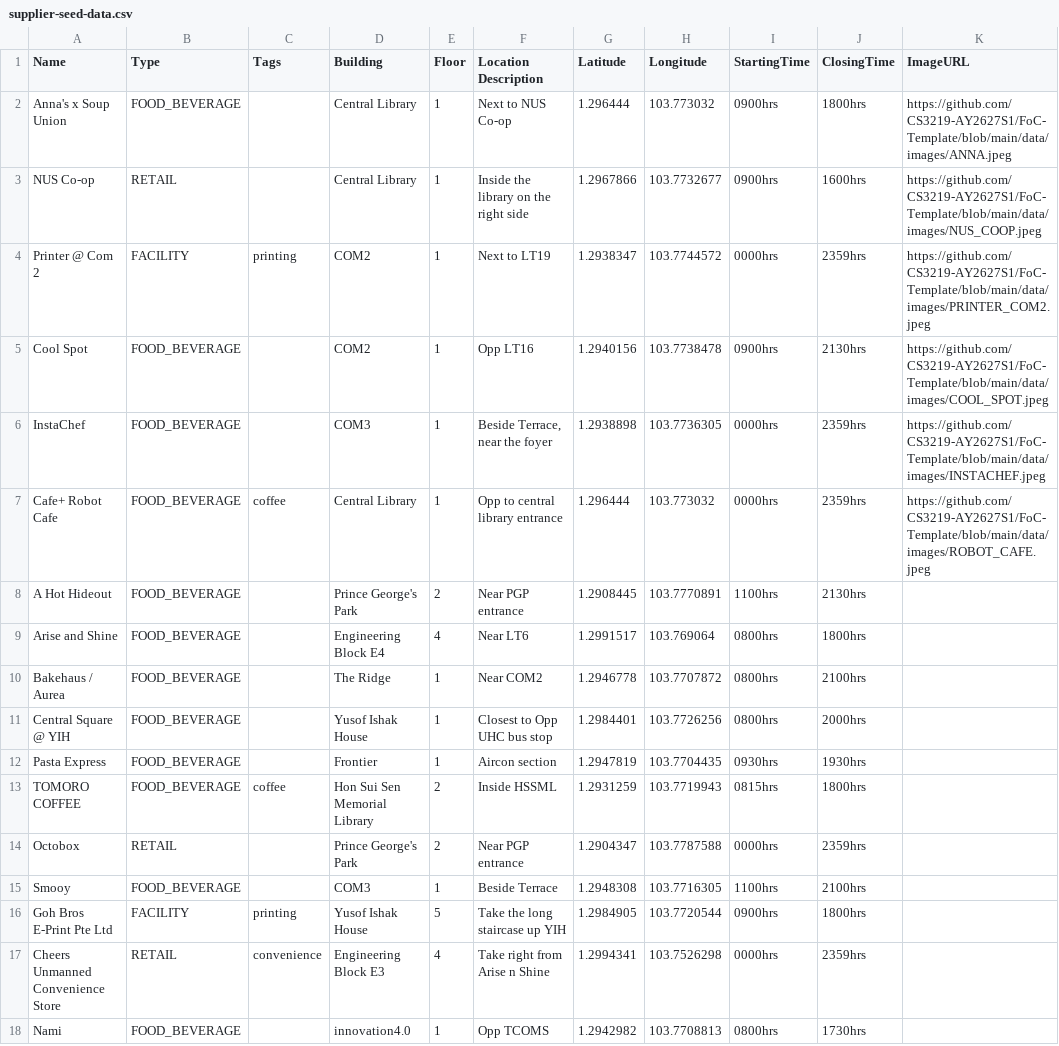
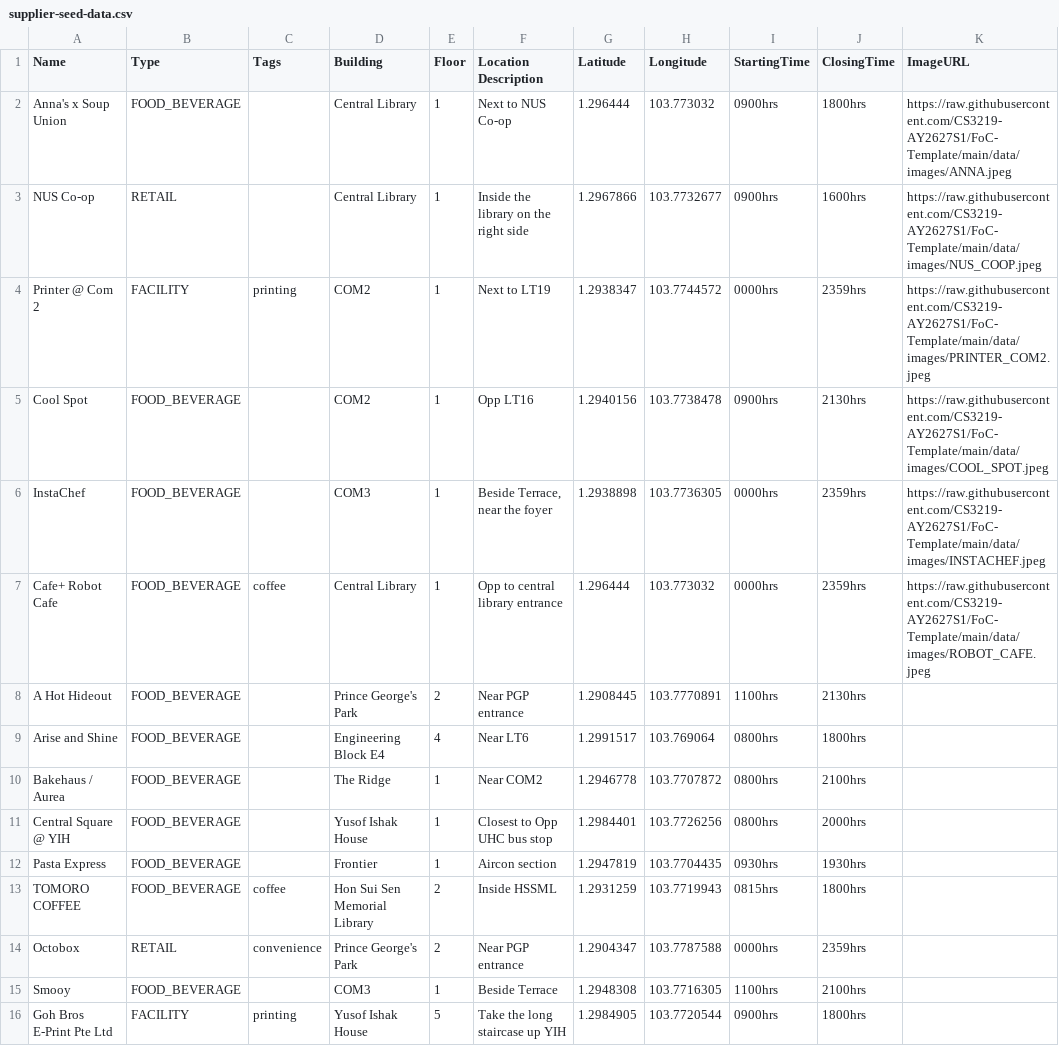
Before and after one commit to AY2627S1-CS3219-P16b/FoC-Template, a CSV file: data/csv/supplier-seed-data.csv, drawn as a sheet; only a part is shown; the shorter side is filled out with more unchanged rows.

Commit message:
chore(supplier): point seed image URLs at raw.githubusercontent.com

```diff
--- a/data/csv/supplier-seed-data.csv
+++ b/data/csv/supplier-seed-data.csv
@@ -1,8 +1,8 @@
 Name,Type,Tags,Building,Floor,Location Description,Latitude,Longitude,StartingTime,ClosingTime,ImageURL
-Anna's x Soup Union,FOOD_BEVERAGE,,Central Library,1,Next to NUS Co-op,1.296444,103.773032,0900hrs,1800hrs,https://github.com/CS3219-AY2627S1/FoC-Template/blob/main/data/images/ANNA.jpeg
-NUS Co-op,RETAIL,,Central Library,1,Inside the library on the right side,1.2967866,103.7732677,0900hrs,1600hrs,https://github.com/CS3219-AY2627S1/FoC-Template/blob/main/data/images/NUS_COOP.jpeg
-Printer @ Com 2,FACILITY,printing,COM2,1,Next to LT19,1.2938347,103.7744572,0000hrs,2359hrs,https://github.com/CS3219-AY2627S1/FoC-Template/blob/main/data/images/PRINTER_COM2.jpeg
-Cool Spot,FOOD_BEVERAGE,,COM2,1,Opp LT16,1.2940156,103.7738478,0900hrs,2130hrs,https://github.com/CS3219-AY2627S1/FoC-Template/blob/main/data/images/COOL_SPOT.jpeg
-InstaChef,FOOD_BEVERAGE,,COM3,1,"Beside Terrace, near the foyer",1.2938898,103.7736305,0000hrs,2359hrs,https://github.com/CS3219-AY2627S1/FoC-Template/blob/main/data/images/INSTACHEF.jpeg
-Cafe+ Robot Cafe,FOOD_BEVERAGE,coffee,Central Library,1,Opp to central library entrance,1.296444,103.773032,0000hrs,2359hrs,https://github.com/CS3219-AY2627S1/FoC-Template/blob/main/data/images/ROBOT_CAFE.jpeg
+Anna's x Soup Union,FOOD_BEVERAGE,,Central Library,1,Next to NUS Co-op,1.296444,103.773032,0900hrs,1800hrs,https://raw.githubusercontent.com/CS3219-AY2627S1/FoC-Template/main/data/images/ANNA.jpeg
+NUS Co-op,RETAIL,,Central Library,1,Inside the library on the right side,1.2967866,103.7732677,0900hrs,1600hrs,https://raw.githubusercontent.com/CS3219-AY2627S1/FoC-Template/main/data/images/NUS_COOP.jpeg
+Printer @ Com 2,FACILITY,printing,COM2,1,Next to LT19,1.2938347,103.7744572,0000hrs,2359hrs,https://raw.githubusercontent.com/CS3219-AY2627S1/FoC-Template/main/data/images/PRINTER_COM2.jpeg
+Cool Spot,FOOD_BEVERAGE,,COM2,1,Opp LT16,1.2940156,103.7738478,0900hrs,2130hrs,https://raw.githubusercontent.com/CS3219-AY2627S1/FoC-Template/main/data/images/COOL_SPOT.jpeg
+InstaChef,FOOD_BEVERAGE,,COM3,1,"Beside Terrace, near the foyer",1.2938898,103.7736305,0000hrs,2359hrs,https://raw.githubusercontent.com/CS3219-AY2627S1/FoC-Template/main/data/images/INSTACHEF.jpeg
+Cafe+ Robot Cafe,FOOD_BEVERAGE,coffee,Central Library,1,Opp to central library entrance,1.296444,103.773032,0000hrs,2359hrs,https://raw.githubusercontent.com/CS3219-AY2627S1/FoC-Template/main/data/images/ROBOT_CAFE.jpeg
 A Hot Hideout,FOOD_BEVERAGE,,Prince George's Park,2,Near PGP entrance,1.2908445,103.7770891,1100hrs,2130hrs,
@@ -13,3 +13,3 @@ Pasta Express,FOOD_BEVERAGE,,Frontier,1,Aircon section,1.2947819,103.7704435,093
 TOMORO COFFEE,FOOD_BEVERAGE,coffee,Hon Sui Sen Memorial Library,2,Inside HSSML,1.2931259,103.7719943,0815hrs,1800hrs,
-Octobox,RETAIL,,Prince George's Park,2,Near PGP entrance,1.2904347,103.7787588,0000hrs,2359hrs,
+Octobox,RETAIL,convenience,Prince George's Park,2,Near PGP entrance,1.2904347,103.7787588,0000hrs,2359hrs,
 Smooy,FOOD_BEVERAGE,,COM3,1,Beside Terrace,1.2948308,103.7716305,1100hrs,2100hrs,
```
